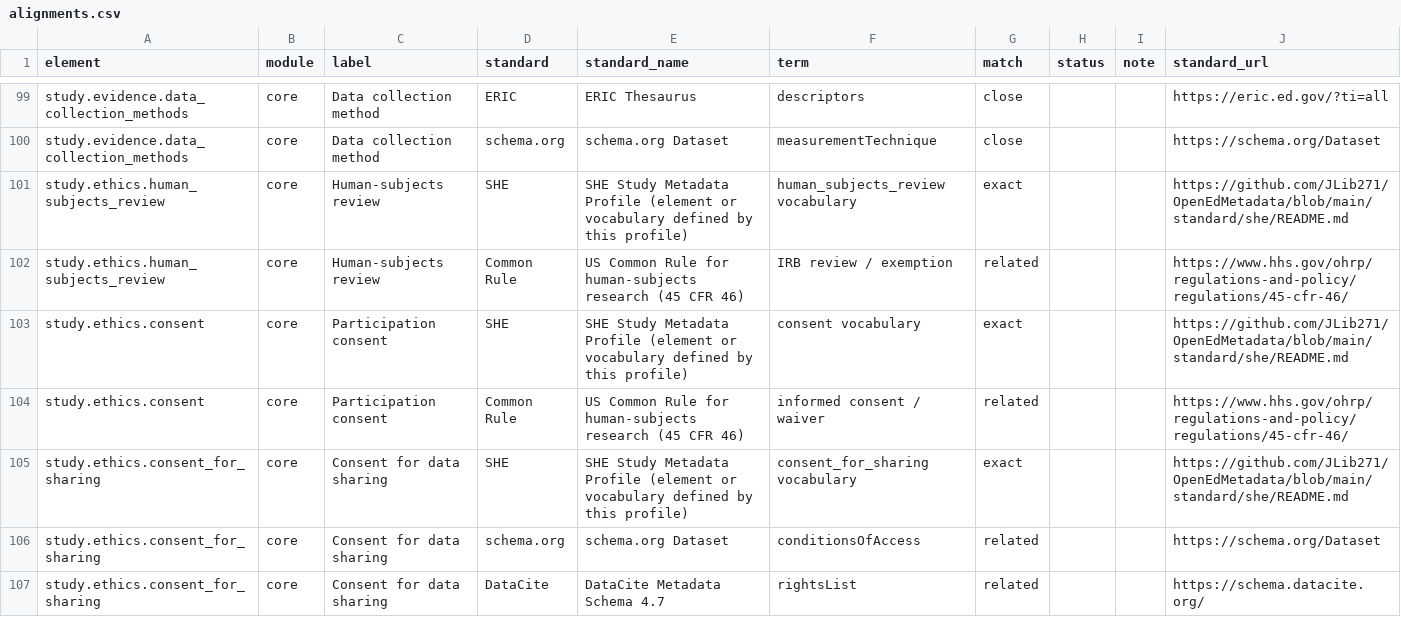
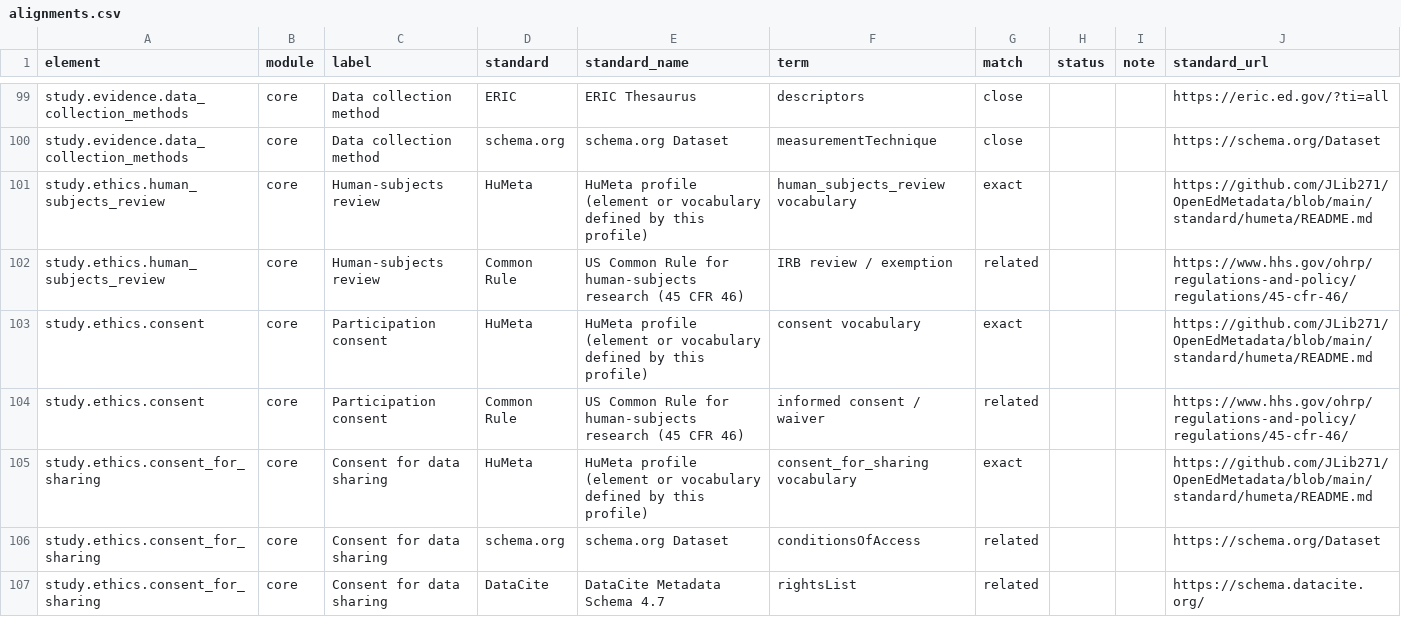
Before and after one commit to JLib271/HuMeta, a CSV file: standard/humeta/crosswalks/alignments.csv (was standard/she/crosswalks/alignments.csv), drawn as a sheet; only a part is shown, gaps mark what is left out; the diff covers the shown part only.

```diff
--- a/standard/she/crosswalks/alignments.csv
+++ b/standard/humeta/crosswalks/alignments.csv
@@ -100,7 +100,7 @@ study.evidence.data_collection_methods,core,Data collection method,ERIC,ERIC The
 study.evidence.data_collection_methods,core,Data collection method,schema.org,schema.org Dataset,measurementTechnique,close,,,https://schema.org/Dataset
-study.ethics.human_subjects_review,core,Human-subjects review,SHE,SHE Study Metadata Profile (element or vocabulary defined by this profile),human_subjects_review vocabulary,exact,,,https://github.com/JLib271/OpenEdMetadata/blob/main/standard/she/README.md
+study.ethics.human_subjects_review,core,Human-subjects review,HuMeta,HuMeta profile (element or vocabulary defined by this profile),human_subjects_review vocabulary,exact,,,https://github.com/JLib271/OpenEdMetadata/blob/main/standard/humeta/README.md
 study.ethics.human_subjects_review,core,Human-subjects review,Common Rule,US Common Rule for human-subjects research (45 CFR 46),IRB review / exemption,related,,,https://www.hhs.gov/ohrp/regulations-and-policy/regulations/45-cfr-46/
-study.ethics.consent,core,Participation consent,SHE,SHE Study Metadata Profile (element or vocabulary defined by this profile),consent vocabulary,exact,,,https://github.com/JLib271/OpenEdMetadata/blob/main/standard/she/README.md
+study.ethics.consent,core,Participation consent,HuMeta,HuMeta profile (element or vocabulary defined by this profile),consent vocabulary,exact,,,https://github.com/JLib271/OpenEdMetadata/blob/main/standard/humeta/README.md
 study.ethics.consent,core,Participation consent,Common Rule,US Common Rule for human-subjects research (45 CFR 46),informed consent / waiver,related,,,https://www.hhs.gov/ohrp/regulations-and-policy/regulations/45-cfr-46/
-study.ethics.consent_for_sharing,core,Consent for data sharing,SHE,SHE Study Metadata Profile (element or vocabulary defined by this profile),consent_for_sharing vocabulary,exact,,,https://github.com/JLib271/OpenEdMetadata/blob/main/standard/she/README.md
+study.ethics.consent_for_sharing,core,Consent for data sharing,HuMeta,HuMeta profile (element or vocabulary defined by this profile),consent_for_sharing vocabulary,exact,,,https://github.com/JLib271/OpenEdMetadata/blob/main/standard/humeta/README.md
 study.ethics.consent_for_sharing,core,Consent for data sharing,schema.org,schema.org Dataset,conditionsOfAccess,related,,,https://schema.org/Dataset
```
Also changed, not shown: 79 edited cells elsewhere in this file, standard/humeta/crosswalks/datacite-4.7.csv, 33 other files.
